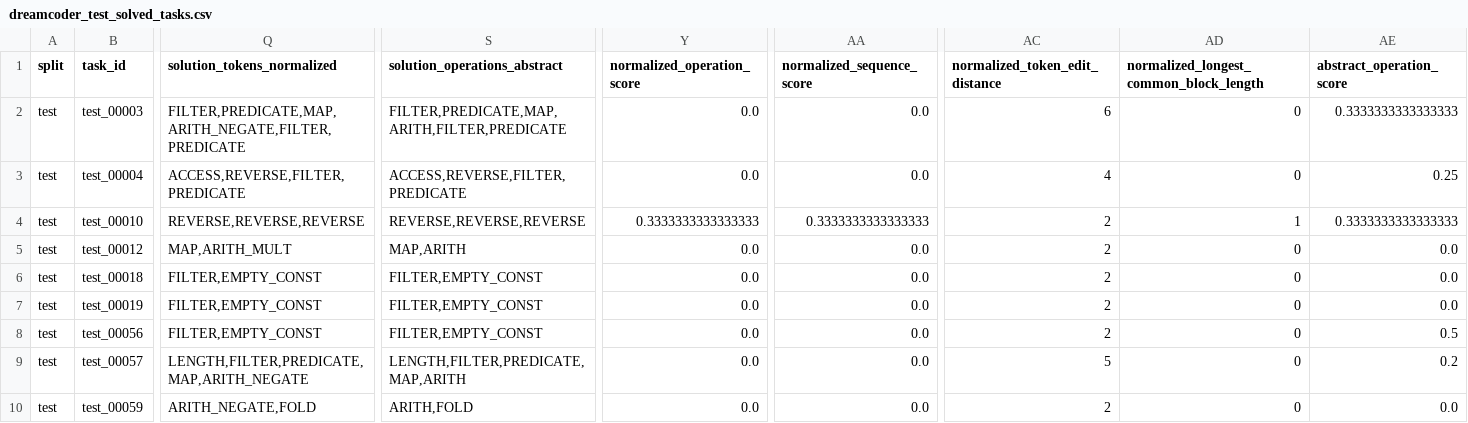
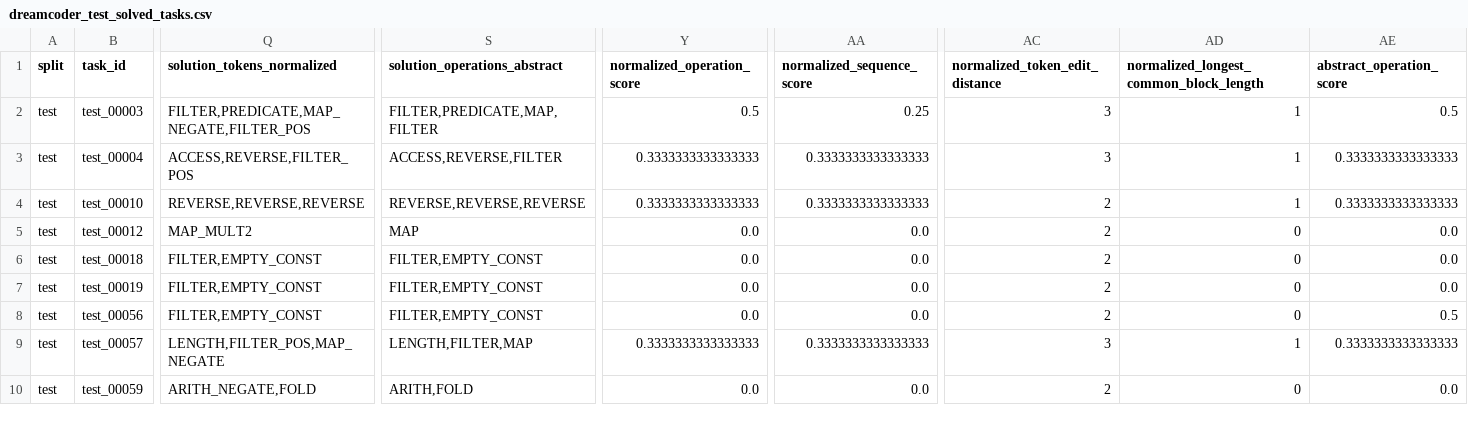
Before and after one commit to YOMILEONEL/ec, a CSV file: dreamcoder_train_test_pipeline_step_by_step/outputs/train_T_2_train__test_T_2_test__ET_15_TT_15_it_3_MF_10_rec_false_nocons_false/step08_summarize_results/dreamcoder_test_solved_tasks.csv, drawn as a sheet; only a part is shown, gaps mark what is left out; the diff covers the shown part only; the diff names each change by its address in the sheet, - before the commit and + after, or states it on an @@ line.

Commit message:
Regenerate stale DreamCoder step08 summaries from current step06/07 metrics
The step08 summary/CSV outputs for all three DreamCoder configurations
still reflected an older run of step06/07 and disagreed with the
current metrics used in the thesis. Re-running step08_summarize_results.py
against the current step06/07 outputs brings them back in sync.

```diff
--- a/dreamcoder_train_test_pipeline_step_by_step/outputs/train_T_2_train__test_T_2_test__ET_15_TT_15_it_3_MF_10_rec_false_nocons_false/step08_summarize_results/dreamcoder_test_solved_tasks.csv
+++ b/dreamcoder_train_test_pipeline_step_by_step/outputs/train_T_2_train__test_T_2_test__ET_15_TT_15_it_3_MF_10_rec_false_nocons_false/step08_summarize_results/dreamcoder_test_solved_tasks.csv
-Q2 (solution_tokens_normalized): FILTER,PREDICATE,MAP,ARITH_NEGATE,FILTER,PREDICATE
+Q2 (solution_tokens_normalized): FILTER,PREDICATE,MAP_NEGATE,FILTER_POS
-S2 (solution_operations_abstract): FILTER,PREDICATE,MAP,ARITH,FILTER,PREDICATE
+S2 (solution_operations_abstract): FILTER,PREDICATE,MAP,FILTER
-Y2 (normalized_operation_score): 0.0
+Y2 (normalized_operation_score): 0.5
-AA2 (normalized_sequence_score): 0.0
+AA2 (normalized_sequence_score): 0.25
-AC2 (normalized_token_edit_distance): 6
+AC2 (normalized_token_edit_distance): 3
-AD2:AD3: 0
+AD2:AD3: 1
-AE2 (abstract_operation_score): 0.3333333333333333
+AE2 (abstract_operation_score): 0.5
-Q3 (solution_tokens_normalized): ACCESS,REVERSE,FILTER,PREDICATE
+Q3 (solution_tokens_normalized): ACCESS,REVERSE,FILTER_POS
-S3 (solution_operations_abstract): ACCESS,REVERSE,FILTER,PREDICATE
+S3 (solution_operations_abstract): ACCESS,REVERSE,FILTER
-Y3 (normalized_operation_score): 0.0
+Y3 (normalized_operation_score): 0.3333333333333333
-AA3 (normalized_sequence_score): 0.0
+AA3 (normalized_sequence_score): 0.3333333333333333
-AC3 (normalized_token_edit_distance): 4
+AC3 (normalized_token_edit_distance): 3
-AE3 (abstract_operation_score): 0.25
+AE3 (abstract_operation_score): 0.3333333333333333
-Q5 (solution_tokens_normalized): MAP,ARITH_MULT
+Q5 (solution_tokens_normalized): MAP_MULT2
-S5 (solution_operations_abstract): MAP,ARITH
+S5 (solution_operations_abstract): MAP
-Q9 (solution_tokens_normalized): LENGTH,FILTER,PREDICATE,MAP,ARITH_NEGATE
+Q9 (solution_tokens_normalized): LENGTH,FILTER_POS,MAP_NEGATE
-S9 (solution_operations_abstract): LENGTH,FILTER,PREDICATE,MAP,ARITH
+S9 (solution_operations_abstract): LENGTH,FILTER,MAP
-Y9 (normalized_operation_score): 0.0
+Y9 (normalized_operation_score): 0.3333333333333333
-AA9 (normalized_sequence_score): 0.0
+AA9 (normalized_sequence_score): 0.3333333333333333
-AC9 (normalized_token_edit_distance): 5
+AC9 (normalized_token_edit_distance): 3
-AD9: 0
+AD9: 1
-AE9 (abstract_operation_score): 0.2
+AE9 (abstract_operation_score): 0.3333333333333333
```
Also changed, not shown: 79 edited cells elsewhere in this file, dreamcoder_train_test_pipeline_step_by_step/outputs/train_T_2_train__test_T_2_test__ET_15_TT_15_it_3_MF_10_rec_true_nocons_false/step08_summarize_results/dreamcoder_test_solved_tasks.csv, dreamcoder_train_test_pipeline_step_by_step/outputs/train_T_2_train__test_T_2_test__ET_15_TT_15_it_3_MF_10_rec_true_nocons_true/step08_summarize_results/dreamcoder_test_solved_tasks.csv, 6 other files.
